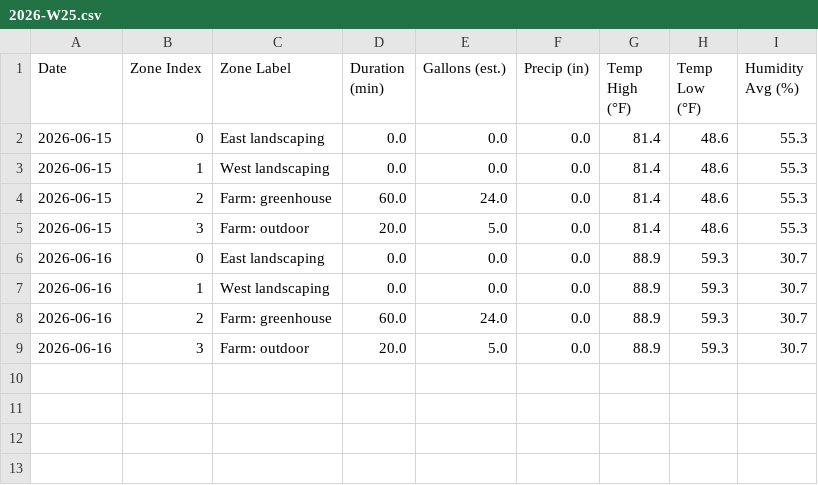
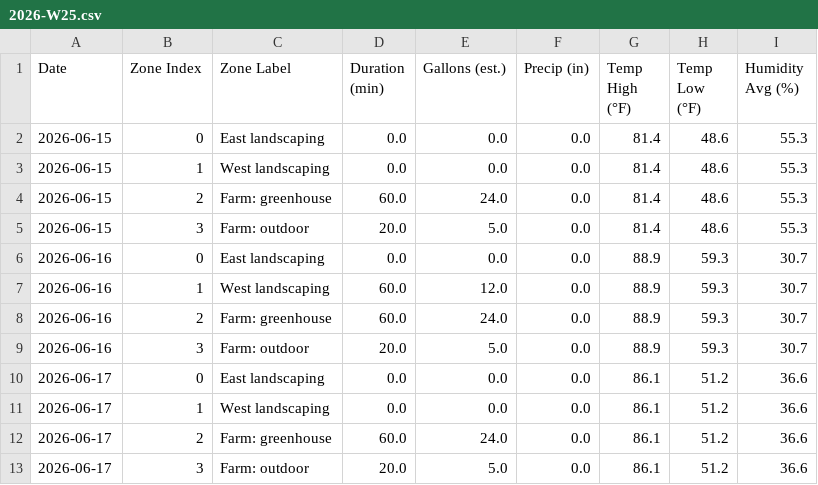
Before and after one commit to townsite-urban-farm/website, a CSV file: static/irrigation-reports/weekly/2026-W25.csv, drawn as a sheet.

```diff
--- a/static/irrigation-reports/weekly/2026-W25.csv
+++ b/static/irrigation-reports/weekly/2026-W25.csv
@@ -6,4 +6,8 @@ Date,Zone Index,Zone Label,Duration (min),Gallons (est.),Precip (in),Temp High (
 2026-06-16,0,East landscaping,0.0,0.0,0.0,88.9,59.3,30.7
-2026-06-16,1,West landscaping,0.0,0.0,0.0,88.9,59.3,30.7
+2026-06-16,1,West landscaping,60.0,12.0,0.0,88.9,59.3,30.7
 2026-06-16,2,Farm: greenhouse,60.0,24.0,0.0,88.9,59.3,30.7
 2026-06-16,3,Farm: outdoor,20.0,5.0,0.0,88.9,59.3,30.7
+2026-06-17,0,East landscaping,0.0,0.0,0.0,86.1,51.2,36.6
+2026-06-17,1,West landscaping,0.0,0.0,0.0,86.1,51.2,36.6
+2026-06-17,2,Farm: greenhouse,60.0,24.0,0.0,86.1,51.2,36.6
+2026-06-17,3,Farm: outdoor,20.0,5.0,0.0,86.1,51.2,36.6
```
Also changed, not shown: static/irrigation-reports/all-weeks.csv, 1 other file.
